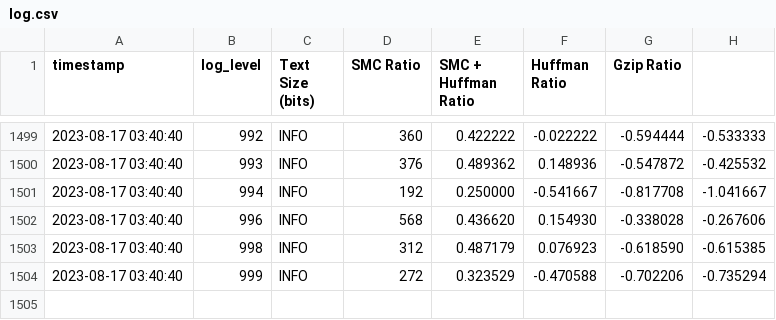
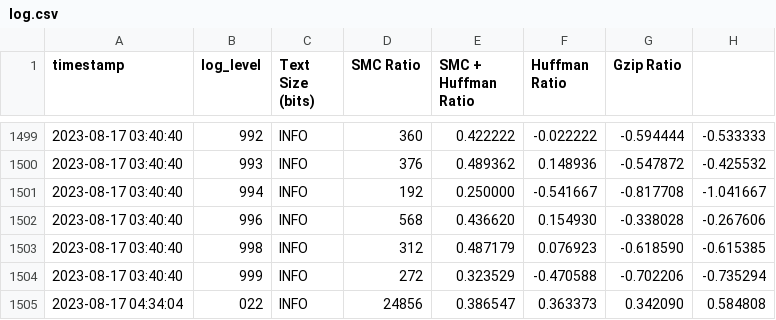
Before and after one commit to eshabram/ML_Compression, a CSV file: data/log.csv, drawn as a sheet; only a part is shown, gaps mark what is left out.

```diff
--- a/data/log.csv
+++ b/data/log.csv
@@ -1504 +1504,2 @@ timestamp,log_level,Text Size (bits),SMC Ratio,SMC + Huffman Ratio,Huffman Ratio
 2023-08-17 03:40:40,999,INFO,272,0.323529,-0.470588,-0.702206,-0.735294
+2023-08-17 04:34:04,022,INFO,24856,0.386547,0.363373,0.342090,0.584808
```
Also changed, not shown: 4 other files.
